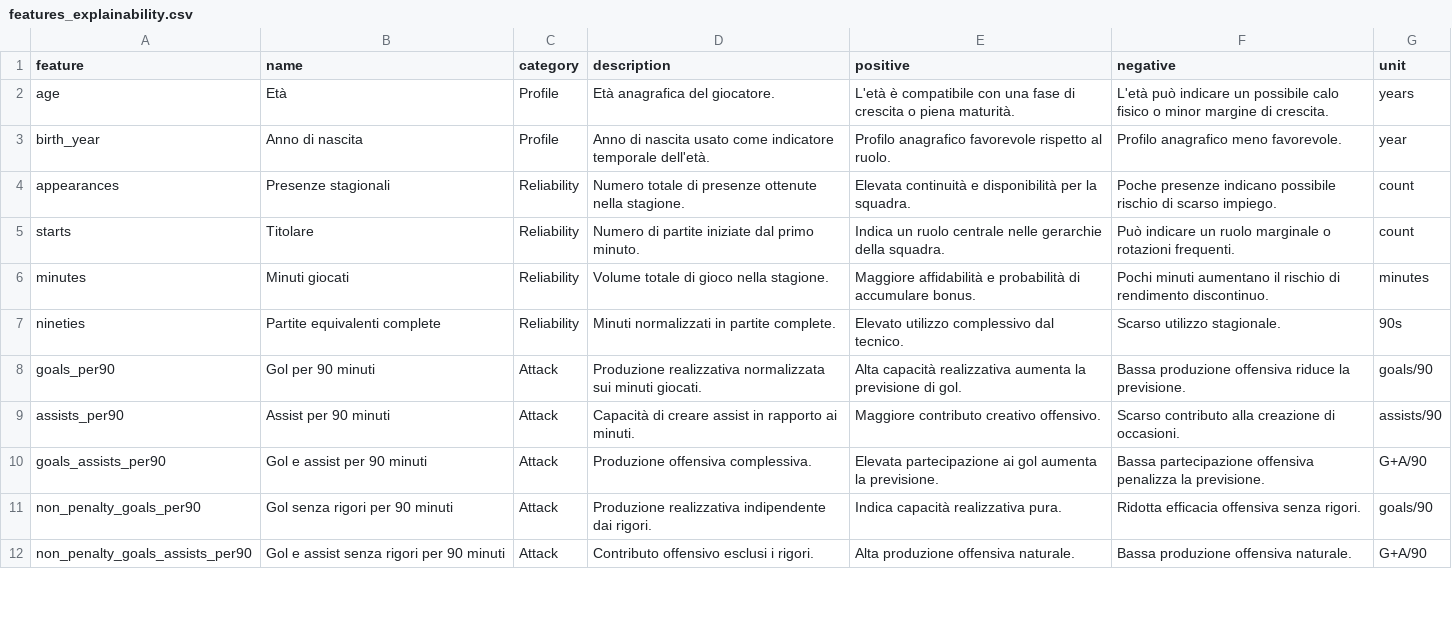
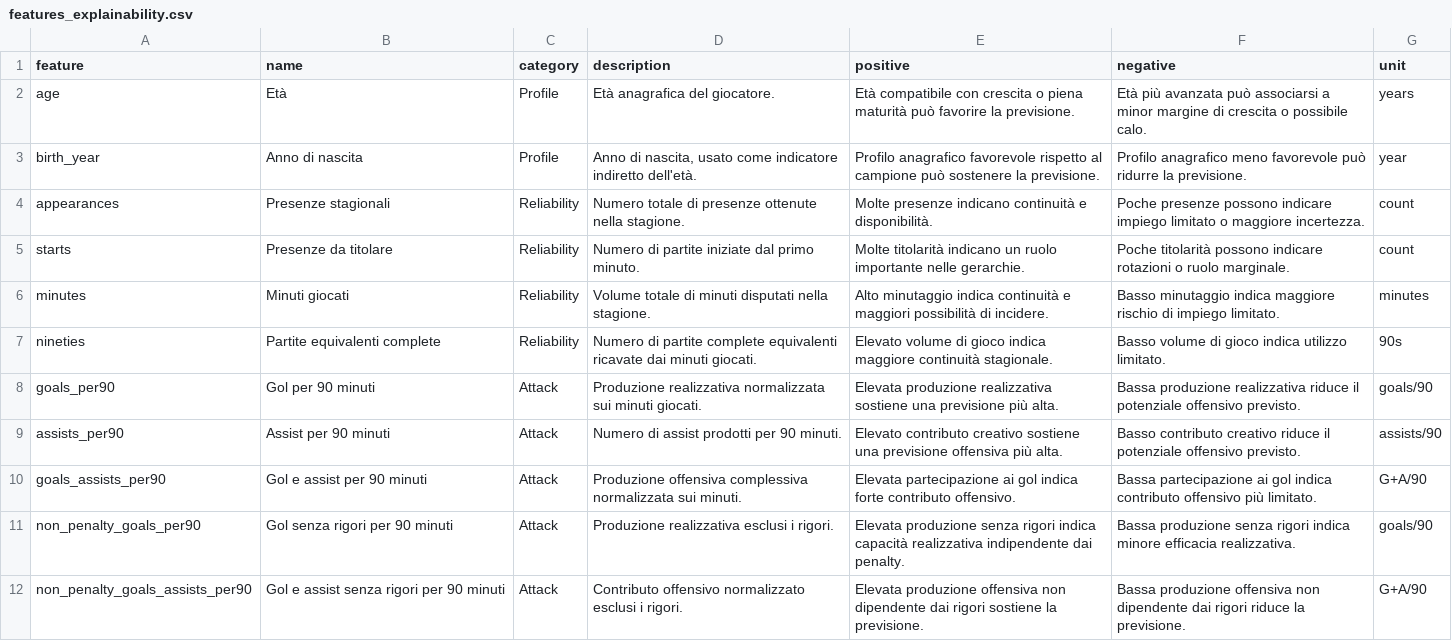
Before and after one commit to GianlucaPanzani/FantacalcioApp26-27, a CSV file: src/data/features_explainability.csv, drawn as a sheet; only a part is shown; the diff covers the shown part only.

```diff
--- a/src/data/features_explainability.csv
+++ b/src/data/features_explainability.csv
@@ -1,12 +1,12 @@
 feature,name,category,description,positive,negative,unit
-age,Età,Profile,Età anagrafica del giocatore.,L'età è compatibile con una fase di crescita o piena maturità.,L'età può indicare un possibile calo fisico o minor margine di crescita.,years
-birth_year,Anno di nascita,Profile,Anno di nascita usato come indicatore temporale dell'età.,Profilo anagrafico favorevole rispetto al ruolo.,Profilo anagrafico meno favorevole.,year
-appearances,Presenze stagionali,Reliability,Numero totale di presenze ottenute nella stagione.,Elevata continuità e disponibilità per la squadra.,Poche presenze indicano possibile rischio di scarso impiego.,count
-starts,Titolare,Reliability,Numero di partite iniziate dal primo minuto.,Indica un ruolo centrale nelle gerarchie della squadra.,Può indicare un ruolo marginale o rotazioni frequenti.,count
-minutes,Minuti giocati,Reliability,Volume totale di gioco nella stagione.,Maggiore affidabilità e probabilità di accumulare bonus.,Pochi minuti aumentano il rischio di rendimento discontinuo.,minutes
-nineties,Partite equivalenti complete,Reliability,Minuti normalizzati in partite complete.,Elevato utilizzo complessivo dal tecnico.,Scarso utilizzo stagionale.,90s
-goals_per90,Gol per 90 minuti,Attack,Produzione realizzativa normalizzata sui minuti giocati.,Alta capacità realizzativa aumenta la previsione di gol.,Bassa produzione offensiva riduce la previsione.,goals/90
-assists_per90,Assist per 90 minuti,Attack,Capacità di creare assist in rapporto ai minuti.,Maggiore contributo creativo offensivo.,Scarso contributo alla creazione di occasioni.,assists/90
-goals_assists_per90,Gol e assist per 90 minuti,Attack,Produzione offensiva complessiva.,Elevata partecipazione ai gol aumenta la previsione.,Bassa partecipazione offensiva penalizza la previsione.,G+A/90
-non_penalty_goals_per90,Gol senza rigori per 90 minuti,Attack,Produzione realizzativa indipendente dai rigori.,Indica capacità realizzativa pura.,Ridotta efficacia offensiva senza rigori.,goals/90
-non_penalty_goals_assists_per90,Gol e assist senza rigori per 90 minuti,Attack,Contributo offensivo esclusi i rigori.,Alta produzione offensiva naturale.,Bassa produzione offensiva naturale.,G+A/90
+age,Età,Profile,Età anagrafica del giocatore.,Età compatibile con crescita o piena maturità può favorire la previsione.,Età più avanzata può associarsi a minor margine di crescita o possibile calo.,years
+birth_year,Anno di nascita,Profile,"Anno di nascita, usato come indicatore indiretto dell'età.",Profilo anagrafico favorevole rispetto al campione può sostenere la previsione.,Profilo anagrafico meno favorevole può ridurre la previsione.,year
+appearances,Presenze stagionali,Reliability,Numero totale di presenze ottenute nella stagione.,Molte presenze indicano continuità e disponibilità.,Poche presenze possono indicare impiego limitato o maggiore incertezza.,count
+starts,Presenze da titolare,Reliability,Numero di partite iniziate dal primo minuto.,Molte titolarità indicano un ruolo importante nelle gerarchie.,Poche titolarità possono indicare rotazioni o ruolo marginale.,count
+minutes,Minuti giocati,Reliability,Volume totale di minuti disputati nella stagione.,Alto minutaggio indica continuità e maggiori possibilità di incidere.,Basso minutaggio indica maggiore rischio di impiego limitato.,minutes
+nineties,Partite equivalenti complete,Reliability,Numero di partite complete equivalenti ricavate dai minuti giocati.,Elevato volume di gioco indica maggiore continuità stagionale.,Basso volume di gioco indica utilizzo limitato.,90s
+goals_per90,Gol per 90 minuti,Attack,Produzione realizzativa normalizzata sui minuti giocati.,"Elevata produzione realizzativa sostiene una previsione più alta.",Bassa produzione realizzativa riduce il potenziale offensivo previsto.,goals/90
+assists_per90,Assist per 90 minuti,Attack,Numero di assist prodotti per 90 minuti.,"Elevato contributo creativo sostiene una previsione offensiva più alta.",Basso contributo creativo riduce il potenziale offensivo previsto.,assists/90
+goals_assists_per90,Gol e assist per 90 minuti,Attack,Produzione offensiva complessiva normalizzata sui minuti.,Elevata partecipazione ai gol indica forte contributo offensivo.,Bassa partecipazione ai gol indica contributo offensivo più limitato.,G+A/90
+non_penalty_goals_per90,Gol senza rigori per 90 minuti,Attack,Produzione realizzativa esclusi i rigori.,Elevata produzione senza rigori indica capacità realizzativa indipendente dai penalty.,Bassa produzione senza rigori indica minore efficacia realizzativa.,goals/90
+non_penalty_goals_assists_per90,Gol e assist senza rigori per 90 minuti,Attack,Contributo offensivo normalizzato esclusi i rigori.,Elevata produzione offensiva non dipendente dai rigori sostiene la previsione.,Bassa produzione offensiva non dipendente dai rigori riduce la previsione.,G+A/90
```
Also changed, not shown: 6 added rows and 33 edited cells elsewhere in this file, 15 other files.
